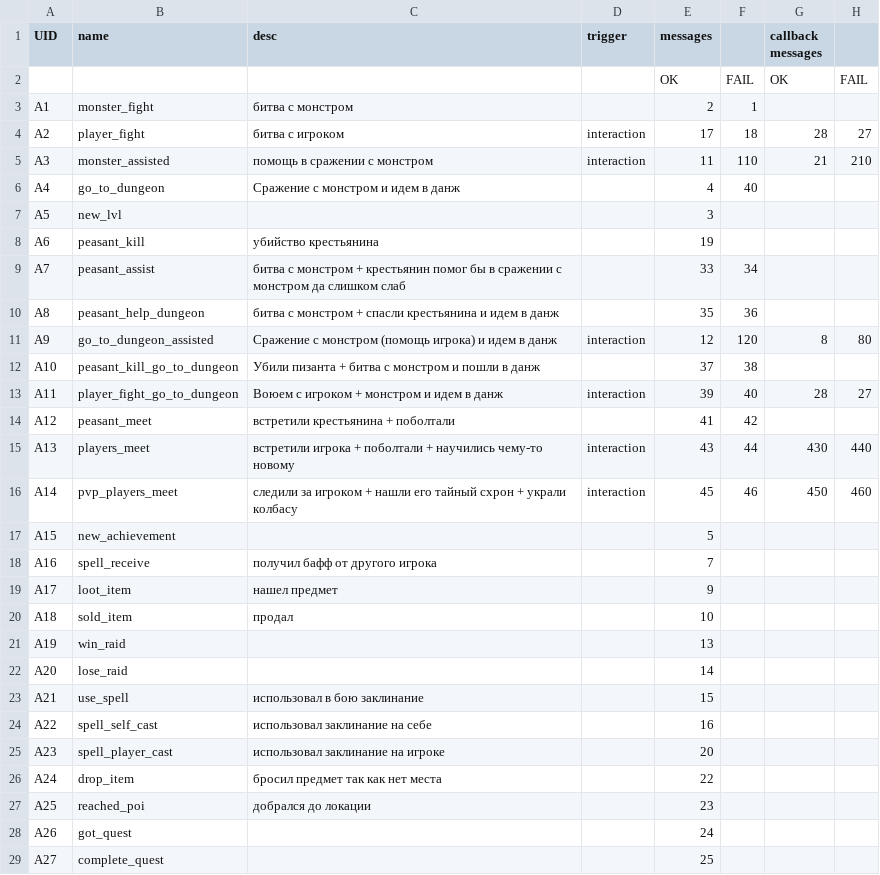
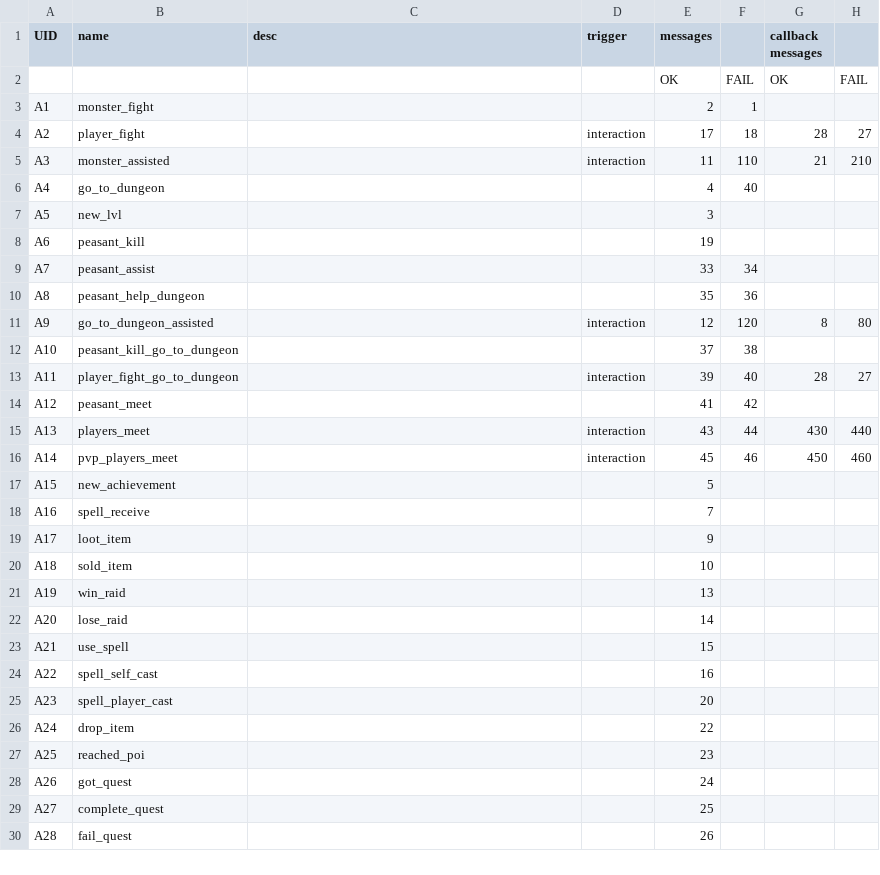
Before and after one commit to idooo/tweeria, a CSV file: import_base/Actions.csv, drawn as a sheet; only a part is shown; the shorter side is filled out with more unchanged rows.

```diff
--- a/import_base/Actions.csv
+++ b/import_base/Actions.csv
@@ -2,27 +2,27 @@ UID,name,desc,trigger,messages,,callback messages,,
 ,,,,OK,FAIL,OK,FAIL,
-A1,monster_fight,битва с монстром,,2,1,,,
-A2,player_fight,битва с игроком,interaction,17,18,28,27,
-A3,monster_assisted,помощь в сражении с монстром,interaction,11,110,21,210,
-A4,go_to_dungeon,Сражение с монстром и идем в данж,,4,40,,,
+A1,monster_fight,,,2,1,,,
+A2,player_fight,,interaction,17,18,28,27,
+A3,monster_assisted,,interaction,11,110,21,210,
+A4,go_to_dungeon,,,4,40,,,
 A5,new_lvl,,,3,,,,
-A6,peasant_kill,убийство крестьянина,,19,,,,
-A7,peasant_assist,битва с монстром + крестьянин помог бы в сражении с монстром да слишком слаб,,33,34,,,
-A8,peasant_help_dungeon,битва с монстром + спасли крестьянина и идем в данж,,35,36,,,
-A9,go_to_dungeon_assisted,Сражение с монстром (помощь игрока) и идем в данж,interaction,12,120,8,80,
-A10,peasant_kill_go_to_dungeon,Убили пизанта + битва с монстром и пошли в данж,,37,38,,,
-A11,player_fight_go_to_dungeon,Воюем с игроком + монстром и идем в данж,interaction,39,40,28,27,
-A12,peasant_meet,вcтретили крестьянина + поболтали,,41,42,,,
-A13,players_meet,вcтретили игрока + поболтали + научились чему-то новому,interaction,43,44,430,440,
-A14,pvp_players_meet,следили за игроком + нашли его тайный схрон + украли колбасу,interaction,45,46,450,460,
+A6,peasant_kill,,,19,,,,
+A7,peasant_assist,,,33,34,,,
+A8,peasant_help_dungeon,,,35,36,,,
+A9,go_to_dungeon_assisted,,interaction,12,120,8,80,
+A10,peasant_kill_go_to_dungeon,,,37,38,,,
+A11,player_fight_go_to_dungeon,,interaction,39,40,28,27,
+A12,peasant_meet,,,41,42,,,
+A13,players_meet,,interaction,43,44,430,440,
+A14,pvp_players_meet,,interaction,45,46,450,460,
 A15,new_achievement,,,5,,,,
-A16,spell_receive,получил бафф от другого игрока,,7,,,,
-A17,loot_item,нашел предмет,,9,,,,
-A18,sold_item,продал,,10,,,,
+A16,spell_receive,,,7,,,,
+A17,loot_item,,,9,,,,
+A18,sold_item,,,10,,,,
 A19,win_raid,,,13,,,,
 A20,lose_raid,,,14,,,,
-A21,use_spell,использовал в бою заклинание,,15,,,,
-A22,spell_self_cast,использовал заклинание на себе,,16,,,,
-A23,spell_player_cast,использовал заклинание на игроке,,20,,,,
-A24,drop_item,бросил предмет так как нет места,,22,,,,
-A25,reached_poi,добрался до локации,,23,,,,
+A21,use_spell,,,15,,,,
+A22,spell_self_cast,,,16,,,,
+A23,spell_player_cast,,,20,,,,
+A24,drop_item,,,22,,,,
+A25,reached_poi,,,23,,,,
 A26,got_quest,,,24,,,,
```
Also changed, not shown: import_base/dungeons.csv, 7 other files.
